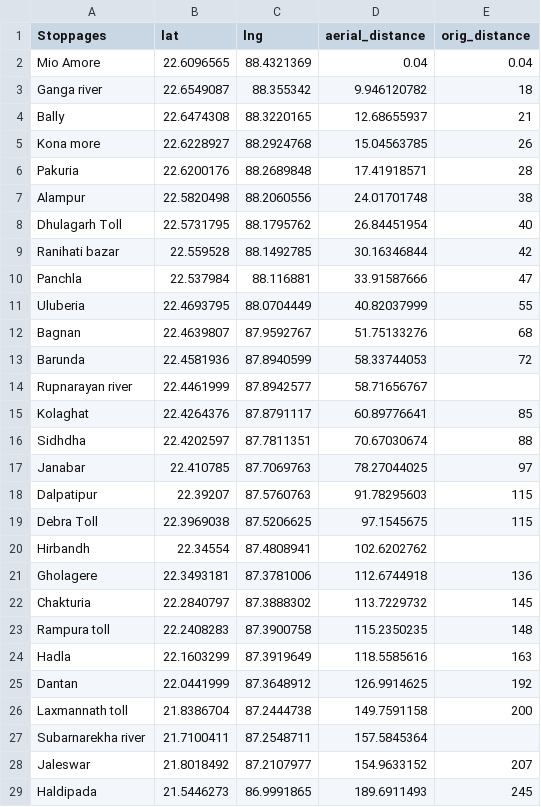
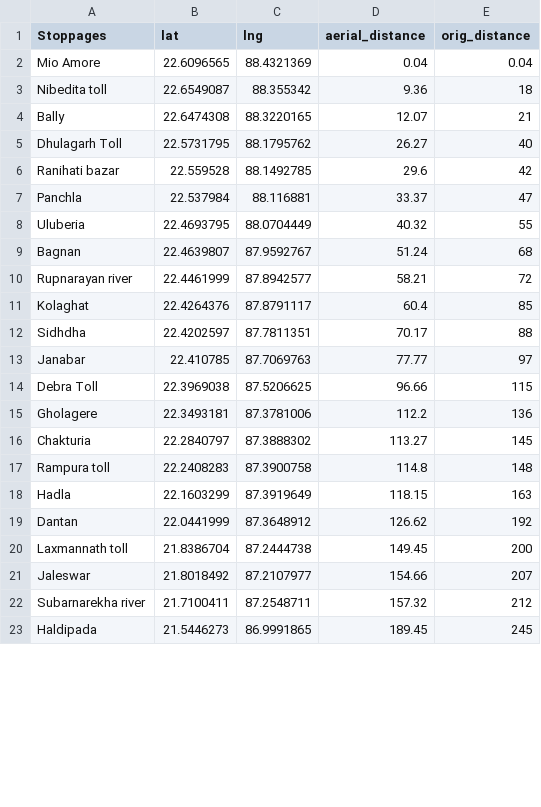
Before and after one commit to santattech/location_tracker_app, a CSV file: lib/puri_stoppages.csv, drawn as a sheet; only a part is shown; the diff covers the shown part only.

Commit message:
feat: update the CSV for stoppages

```diff
--- a/lib/puri_stoppages.csv
+++ b/lib/puri_stoppages.csv
@@ -2,28 +2,22 @@ Stoppages,lat,lng,aerial_distance,orig_distance
 Mio Amore,22.6096565,88.4321369,0.04,0.04
-Ganga river,22.6549087,88.355342,9.946120782,18
-Bally,22.6474308,88.3220165,12.68655937,21
-Kona more,22.6228927,88.2924768,15.04563785,26
-Pakuria,22.6200176,88.2689848,17.41918571,28
-Alampur,22.5820498,88.2060556,24.01701748,38
-Dhulagarh Toll,22.5731795,88.1795762,26.84451954,40
-Ranihati bazar,22.559528,88.1492785,30.16346844,42
-Panchla,22.537984,88.116881,33.91587666,47
-Uluberia,22.4693795,88.0704449,40.82037999,55
-Bagnan,22.4639807,87.9592767,51.75133276,68
-Barunda,22.4581936,87.8940599,58.33744053,72
-Rupnarayan river,22.4461999,87.8942577,58.71656767,
-Kolaghat,22.4264376,87.8791117,60.89776641,85
-Sidhdha,22.4202597,87.7811351,70.67030674,88
-Janabar,22.410785,87.7069763,78.27044025,97
-Dalpatipur,22.39207,87.5760763,91.78295603,115
-Debra Toll,22.3969038,87.5206625,97.1545675,115
-Hirbandh,22.34554,87.4808941,102.6202762,
-Gholagere,22.3493181,87.3781006,112.6744918,136
-Chakturia,22.2840797,87.3888302,113.7229732,145
-Rampura toll,22.2408283,87.3900758,115.2350235,148
-Hadla,22.1603299,87.3919649,118.5585616,163
-Dantan,22.0441999,87.3648912,126.9914625,192
-Laxmannath toll,21.8386704,87.2444738,149.7591158,200
-Subarnarekha river,21.7100411,87.2548711,157.5845364,
-Jaleswar,21.8018492,87.2107977,154.9633152,207
-Haldipada,21.5446273,86.9991865,189.6911493,245
+Nibedita toll,22.6549087,88.355342,9.36,18
+Bally,22.6474308,88.3220165,12.07,21
+Dhulagarh Toll,22.5731795,88.1795762,26.27,40
+Ranihati bazar,22.559528,88.1492785,29.6,42
+Panchla,22.537984,88.116881,33.37,47
+Uluberia,22.4693795,88.0704449,40.32,55
+Bagnan,22.4639807,87.9592767,51.24,68
+Rupnarayan river,22.4461999,87.8942577,58.21,72
+Kolaghat,22.4264376,87.8791117,60.4,85
+Sidhdha,22.4202597,87.7811351,70.17,88
+Janabar,22.410785,87.7069763,77.77,97
+Debra Toll,22.3969038,87.5206625,96.66,115
+Gholagere,22.3493181,87.3781006,112.2,136
+Chakturia,22.2840797,87.3888302,113.27,145
+Rampura toll,22.2408283,87.3900758,114.8,148
+Hadla,22.1603299,87.3919649,118.15,163
+Dantan,22.0441999,87.3648912,126.62,192
+Laxmannath toll,21.8386704,87.2444738,149.45,200
+Jaleswar,21.8018492,87.2107977,154.66,207
+Subarnarekha river,21.7100411,87.2548711,157.32,212
+Haldipada,21.5446273,86.9991865,189.45,245
```
Also changed, not shown: 2 added rows, 2 removed rows and 22 edited cells elsewhere in this file, 1 other file.
